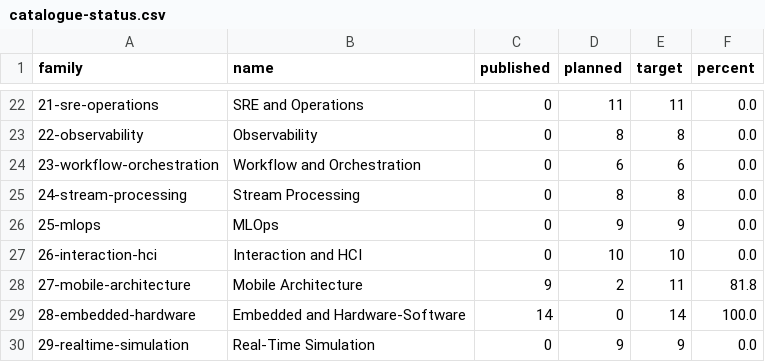
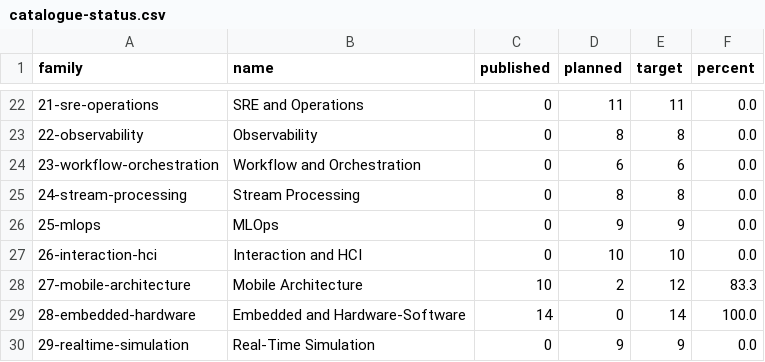
Before and after one commit to mjmirza/patterns, a CSV file: dist/catalogue-status.csv, drawn as a sheet; only a part is shown, gaps mark what is left out.

Commit message:
feat(patterns): author clean architecture (mobile) for family 27

```diff
--- a/dist/catalogue-status.csv
+++ b/dist/catalogue-status.csv
@@ -27,3 +27,3 @@ family,name,published,planned,target,percent
 26-interaction-hci,Interaction and HCI,0,10,10,0.0
-27-mobile-architecture,Mobile Architecture,9,2,11,81.8
+27-mobile-architecture,Mobile Architecture,10,2,12,83.3
 28-embedded-hardware,Embedded and Hardware-Software,14,0,14,100.0
```
Also changed, not shown: 9 other files.
